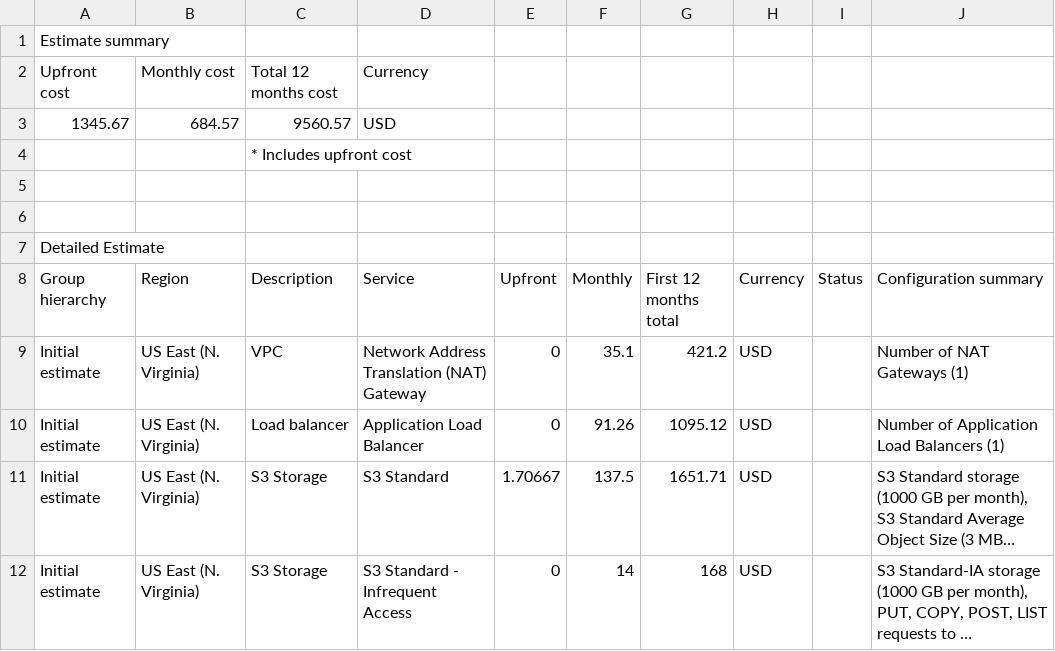
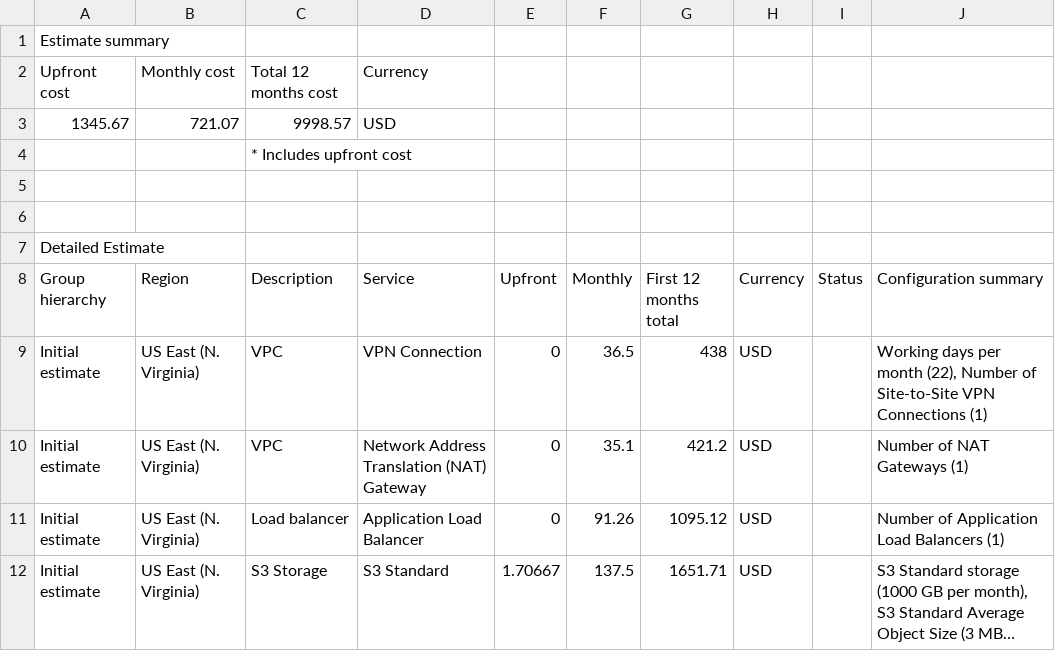
Before and after one commit to olaldiko/udacity-aws-cloud-architect-nanodegree-project-2, a CSV file: Task2/Initial_Costs_Estimate.csv, drawn as a sheet; only a part is shown; the shorter side is filled out with more unchanged rows; long unchanged cells end in ….

```diff
--- a/Task2/Initial_Costs_Estimate.csv
+++ b/Task2/Initial_Costs_Estimate.csv
@@ -2,3 +2,3 @@ Estimate summary,,,,,,,,,
 Upfront cost,Monthly cost,Total 12 months cost,Currency,,,,,,
-1345.67,684.57,9560.57,USD,,,,,,
+1345.67,721.07,9998.57,USD,,,,,,
 ,,* Includes upfront cost,,,,,,,
@@ -8,2 +8,3 @@ Detailed Estimate,,,,,,,,,
 Group hierarchy,Region,Description,Service,Upfront,Monthly,First 12 months total,Currency,Status,Configuration summary
+Initial estimate,US East (N. Virginia),VPC,VPN Connection,0,36.5,438,USD,,"Working days per month (22), Number of Site-to-Site VPN Connections (1)"
 Initial estimate,US East (N. Virginia),VPC,Network Address Translation (NAT) Gateway,0,35.1,421.2,USD,,Number of NAT Gateways (1)
```
Also changed, not shown: Task2/Increased_Costs_Estimate.csv, Task2/Reduced_Cost_Estimate.csv, 1 other file.
